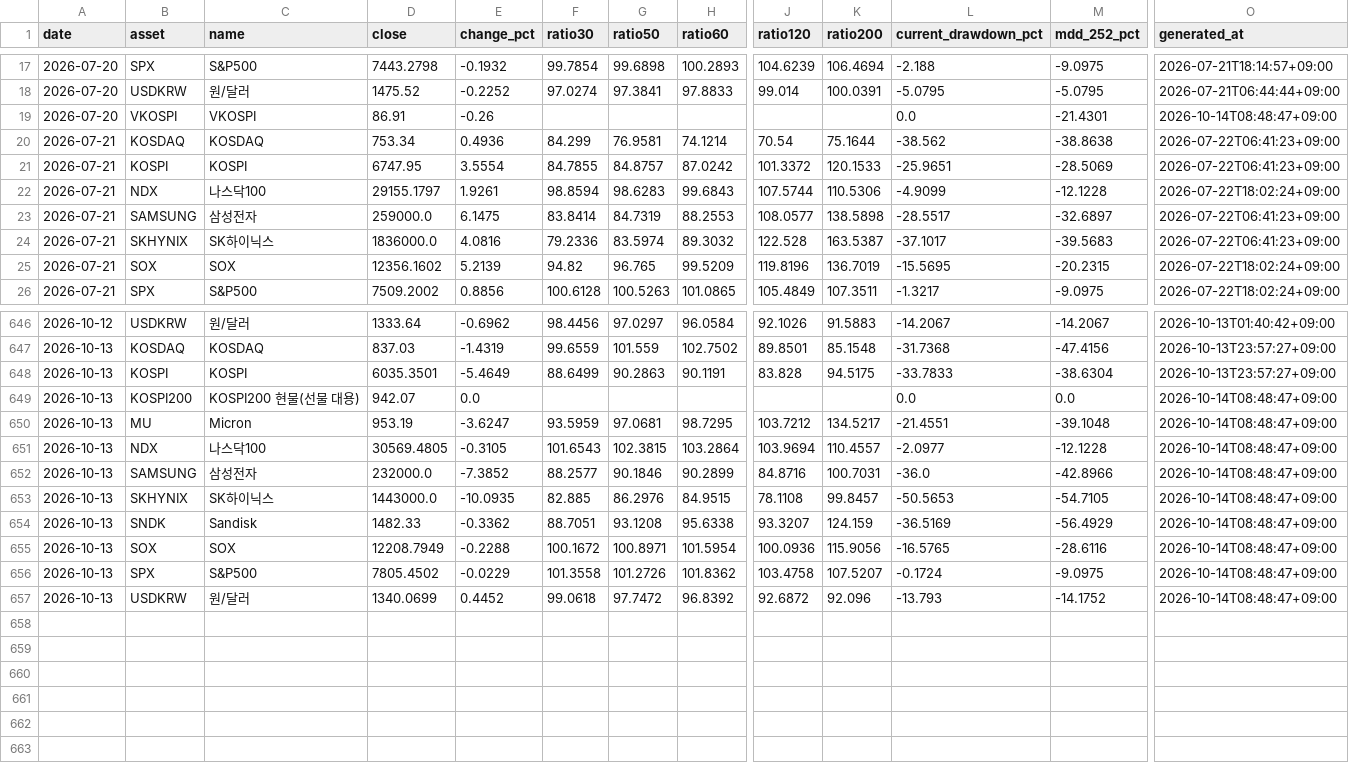
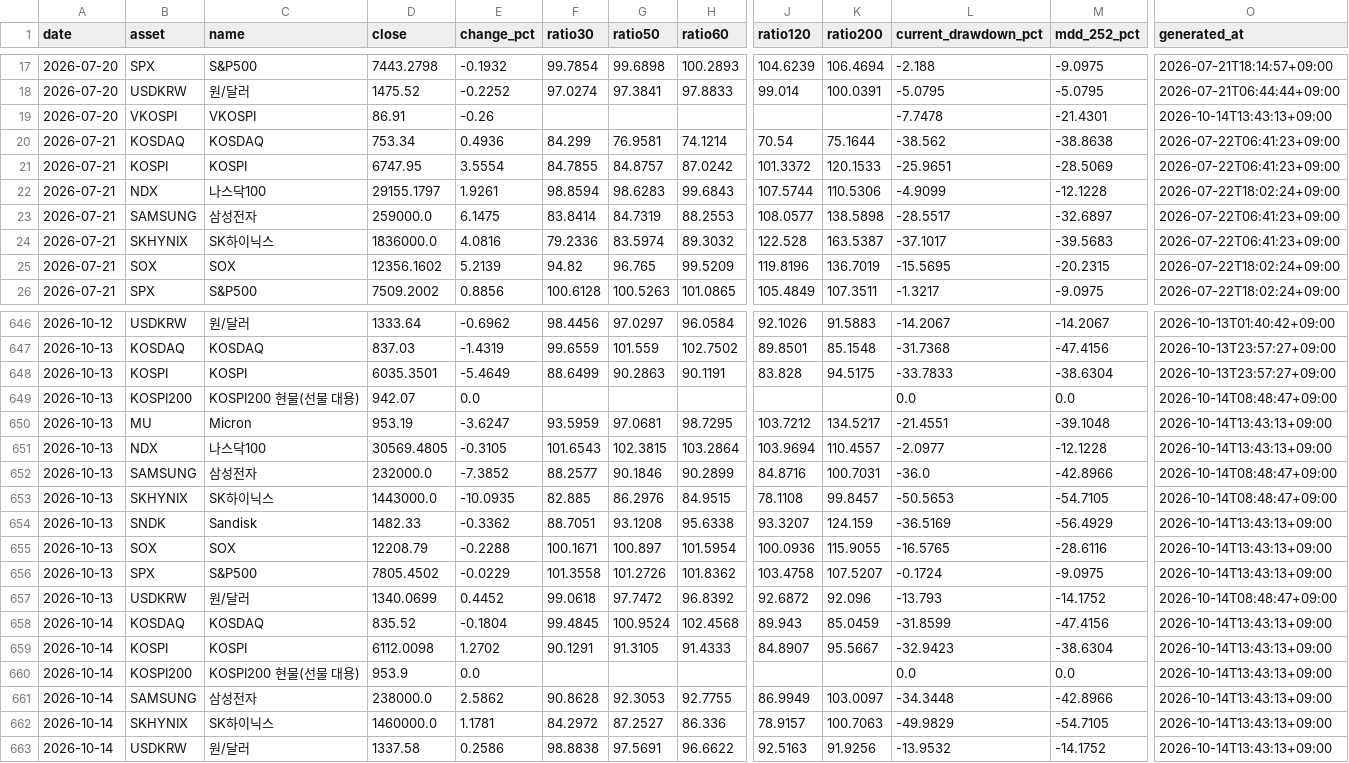
Before and after one commit to JungMin-4287/global-macro-korea-regime-dashboard, a CSV file: docs/data/daily_archive.csv, drawn as a sheet; only a part is shown, gaps mark what is left out; rows hold the shown columns only; the diff names each change by its address in the sheet, - before the commit and + after, or states it on an @@ line.

```diff
--- a/docs/data/daily_archive.csv
+++ b/docs/data/daily_archive.csv
-L19 (current_drawdown_pct): 0.0
+L19 (current_drawdown_pct): -7.7478
-O19 (generated_at): 2026-10-14T08:48:47+09:00
+O19 (generated_at): 2026-10-14T13:43:13+09:00
-O650:O651 (generated_at): 2026-10-14T08:48:47+09:00
+O650:O651 (generated_at): 2026-10-14T13:43:13+09:00
-O654:O656 (generated_at): 2026-10-14T08:48:47+09:00
+O654:O656 (generated_at): 2026-10-14T13:43:13+09:00
-D655 (close): 12208.7949
+D655 (close): 12208.79
-F655 (ratio30): 100.1672
+F655 (ratio30): 100.1671
-G655 (ratio50): 100.8971
+G655 (ratio50): 100.897
-K655 (ratio200): 115.9056
+K655 (ratio200): 115.9055
+row 658: 2026-10-14 | KOSDAQ | KOSDAQ | 835.52 | -0.1804 | 99.4845 | 100.9524 | 102.4568 | 89.943 | 85.0459 | -31.8599 | -47.4156 | 2026-10-14T13:43:13+09:00
+row 659: 2026-10-14 | KOSPI | KOSPI | 6112.0098 | 1.2702 | 90.1291 | 91.3105 | 91.4333 | 84.8907 | 95.5667 | -32.9423 | -38.6304 | 2026-10-14T13:43:13+09:00
+row 660: 2026-10-14 | KOSPI200 | KOSPI200 현물(선물 대용) | 953.9 | 0.0 |  |  |  |  |  | 0.0 | 0.0 | 2026-10-14T13:43:13+09:00
+row 661: 2026-10-14 | SAMSUNG | 삼성전자 | 238000.0 | 2.5862 | 90.8628 | 92.3053 | 92.7755 | 86.9949 | 103.0097 | -34.3448 | -42.8966 | 2026-10-14T13:43:13+09:00
+row 662: 2026-10-14 | SKHYNIX | SK하이닉스 | 1460000.0 | 1.1781 | 84.2972 | 87.2527 | 86.336 | 78.9157 | 100.7063 | -49.9829 | -54.7105 | 2026-10-14T13:43:13+09:00
+row 663: 2026-10-14 | USDKRW | 원/달러 | 1337.58 | 0.2586 | 98.8838 | 97.5691 | 96.6622 | 92.5163 | 91.9256 | -13.9532 | -14.1752 | 2026-10-14T13:43:13+09:00
```
Also changed, not shown: docs/data/correction_flow_map.csv, docs/data/foreign_net_buy_history.csv, 4 other files.
